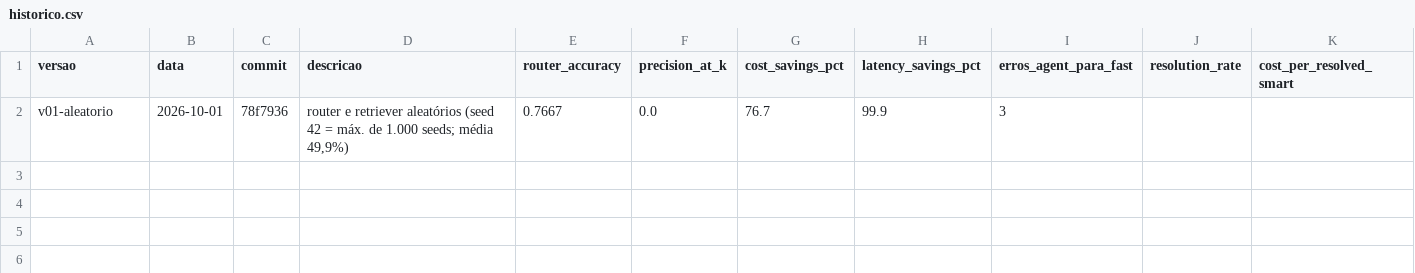
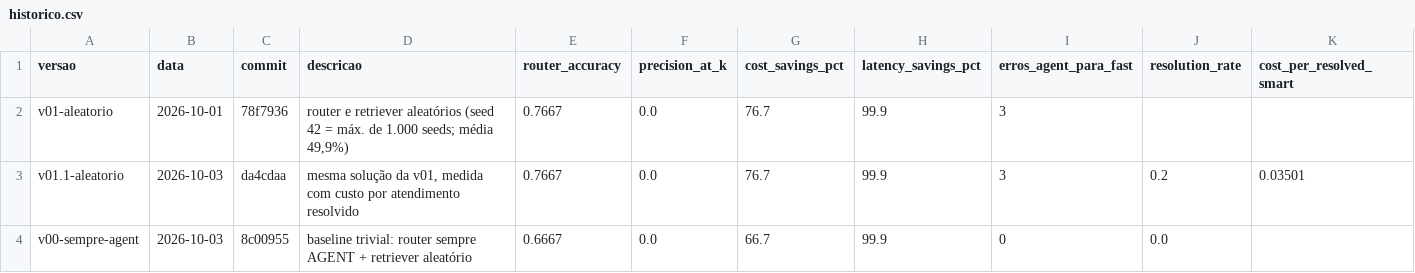
Before and after one commit to AlvinoL/case-agents, a CSV file: docs/resultados/historico.csv, drawn as a sheet; only a part is shown; rows hold the shown columns only; the diff names each change by its address in the sheet, - before the commit and + after, or states it on an @@ line.

```diff
--- a/docs/resultados/historico.csv
+++ b/docs/resultados/historico.csv
+row 3: v01.1-aleatorio | 2026-10-03 | da4cdaa | mesma solução da v01, medida com custo por atendimento resolvido | 0.7667 | 0.0 | 76.7 | 99.9 | 3 | 0.2 | 0.03501
+row 4: v00-sempre-agent | 2026-10-03 | 8c00955 | baseline trivial: router sempre AGENT + retriever aleatório | 0.6667 | 0.0 | 66.7 | 99.9 | 0 | 0.0
```
Also changed, not shown: 2 other files.
